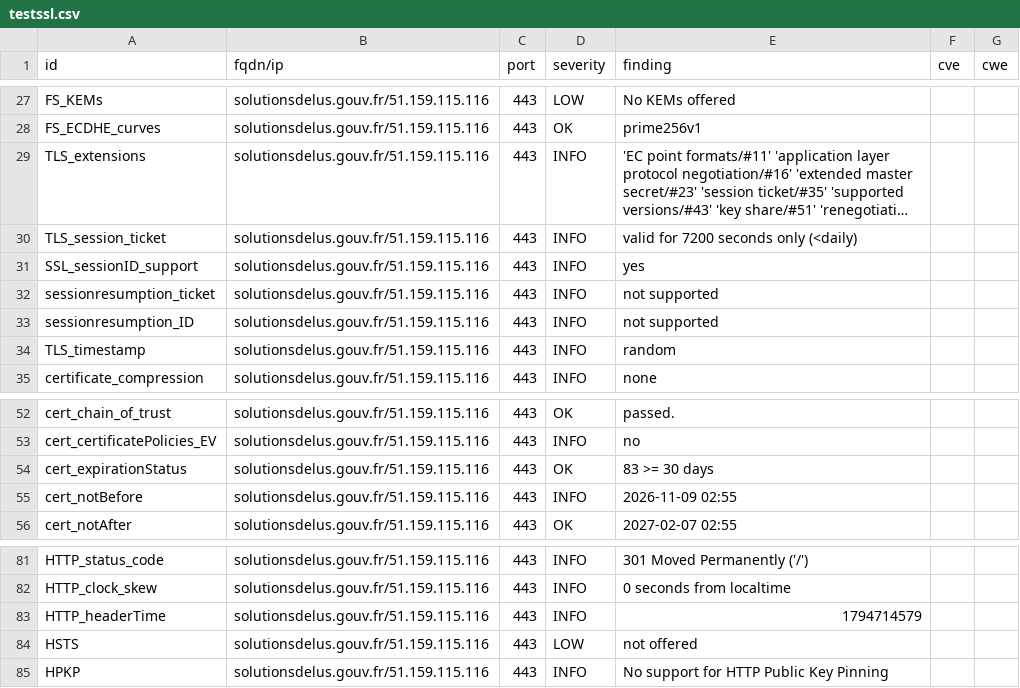
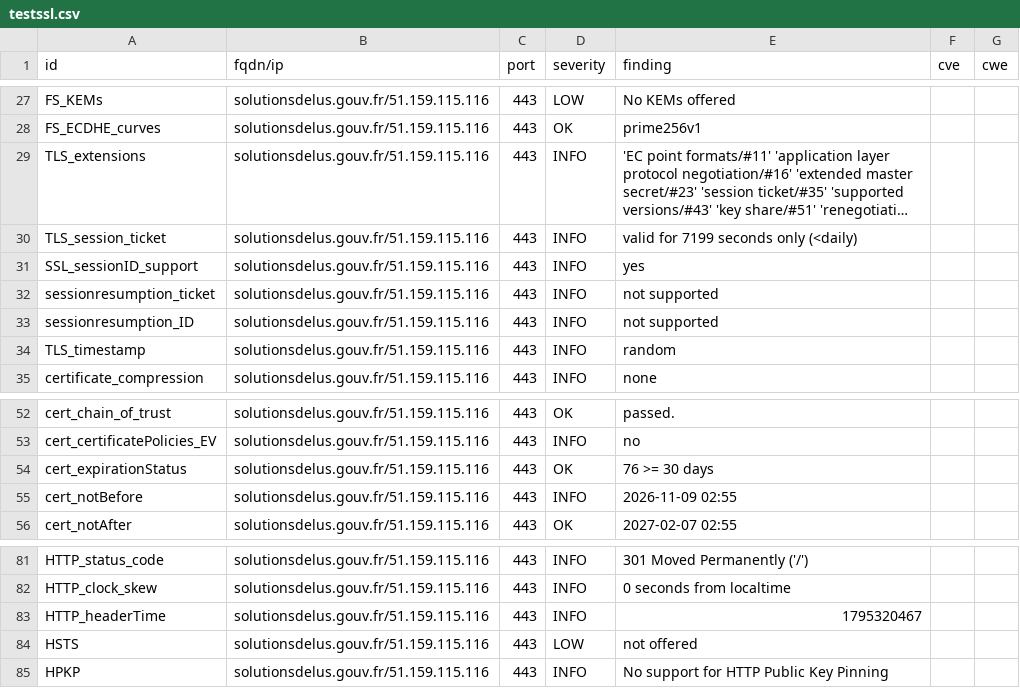
Before and after one commit to incubateur-territoires/dashlord, a CSV file: results/aHR0cHM6Ly9zb2x1dGlvbnNkZWx1cy5nb3V2LmZyL3Byb2pldHM=/testssl.csv, drawn as a sheet; only a part is shown, gaps mark what is left out; long unchanged cells end in …; the diff names each change by its address in the sheet, - before the commit and + after, or states it on an @@ line.

```diff
--- a/results/aHR0cHM6Ly9zb2x1dGlvbnNkZWx1cy5nb3V2LmZyL3Byb2pldHM=/testssl.csv
+++ b/results/aHR0cHM6Ly9zb2x1dGlvbnNkZWx1cy5nb3V2LmZyL3Byb2pldHM=/testssl.csv
-E30 (finding): valid for 7200 seconds only (<daily)
+E30 (finding): valid for 7199 seconds only (<daily)
-E54 (finding): 83 >= 30 days
+E54 (finding): 76 >= 30 days
-E83 (finding): 1794714579
+E83 (finding): 1795320467
```
Also changed, not shown: 9 other files.
